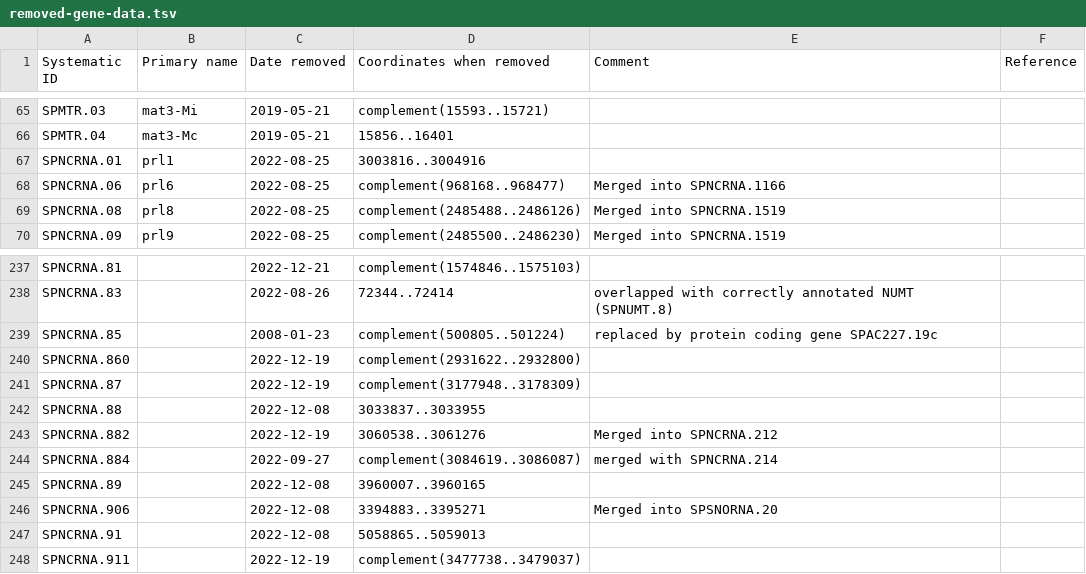
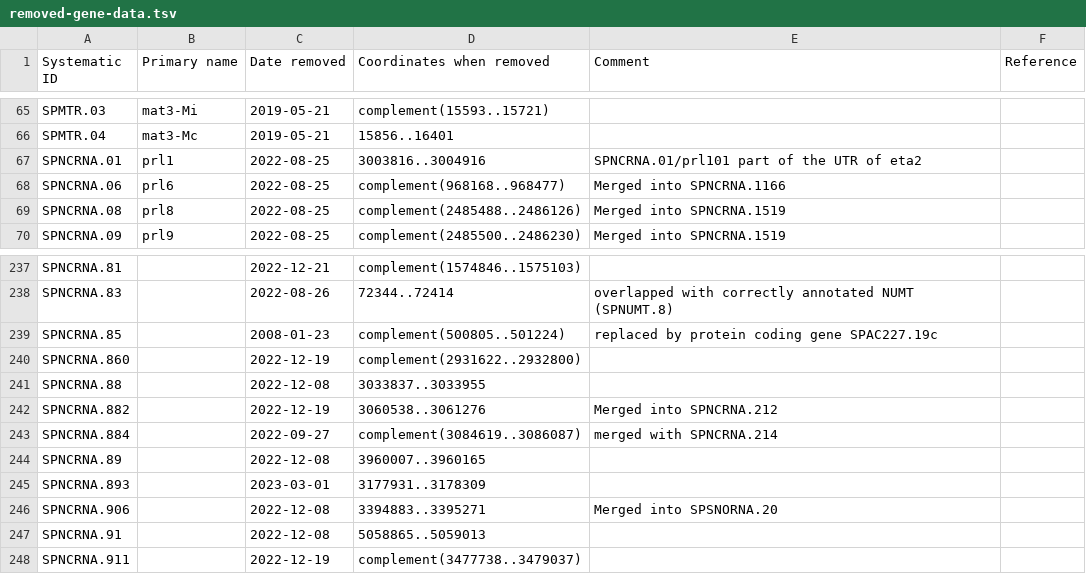
Before and after one commit to pombase/genome_changelog, a TSV file: results/pombase_tables/removed-gene-data.tsv, drawn as a sheet; only a part is shown, gaps mark what is left out.

```diff
--- a/results/pombase_tables/removed-gene-data.tsv
+++ b/results/pombase_tables/removed-gene-data.tsv
@@ -66,3 +66,3 @@ SPMTR.03	mat3-Mi	2019-05-21	complement(15593..15721)
 SPMTR.04	mat3-Mc	2019-05-21	15856..16401		
-SPNCRNA.01	prl1	2022-08-25	3003816..3004916		
+SPNCRNA.01	prl1	2022-08-25	3003816..3004916	SPNCRNA.01/prl101 part of the UTR of eta2	
 SPNCRNA.06	prl6	2022-08-25	complement(968168..968477)	Merged into SPNCRNA.1166	
@@ -240,3 +240,2 @@ SPNCRNA.85		2008-01-23	complement(500805..501224)	replaced by protein coding gen
 SPNCRNA.860		2022-12-19	complement(2931622..2932800)		
-SPNCRNA.87		2022-12-19	complement(3177948..3178309)		
 SPNCRNA.88		2022-12-08	3033837..3033955		
@@ -245,2 +244,3 @@ SPNCRNA.884		2022-09-27	complement(3084619..3086087)	merged with SPNCRNA.214
 SPNCRNA.89		2022-12-08	3960007..3960165		
+SPNCRNA.893		2023-03-01	3177931..3178309		
 SPNCRNA.906		2022-12-08	3394883..3395271	Merged into SPSNORNA.20	
```
Also changed, not shown: gene_changes_comments_and_pmids/removed-gene-data.tsv, results/genome_changes_summary.tsv, 7 other files.
